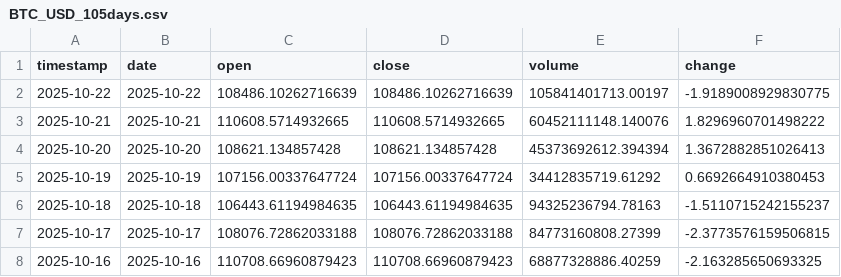
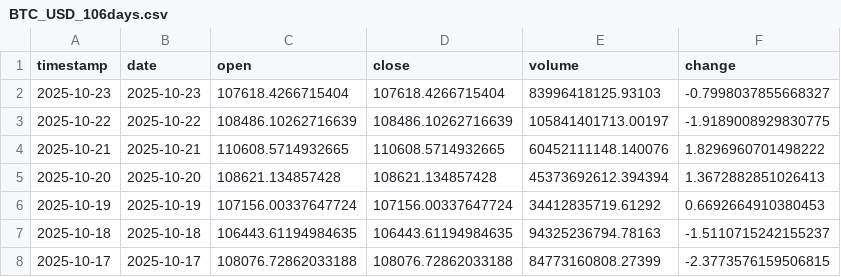
Before and after one commit to ozkanuysal/bitcoin_pred, a CSV file: data/BTC_USD_106days.csv (was data/BTC_USD_105days.csv), drawn as a sheet; only a part is shown; the shorter side is filled out with more unchanged rows; the diff names each change by its address in the sheet, - before the commit and + after, or states it on an @@ line.

```diff
--- a/data/BTC_USD_105days.csv
+++ b/data/BTC_USD_106days.csv
+row 2: 2025-10-23 | 2025-10-23 | 107618.4266715404 | 107618.4266715404 | 83996418125.93103 | -0.7998037855668327
```
Also changed, not shown: 1 other file.
